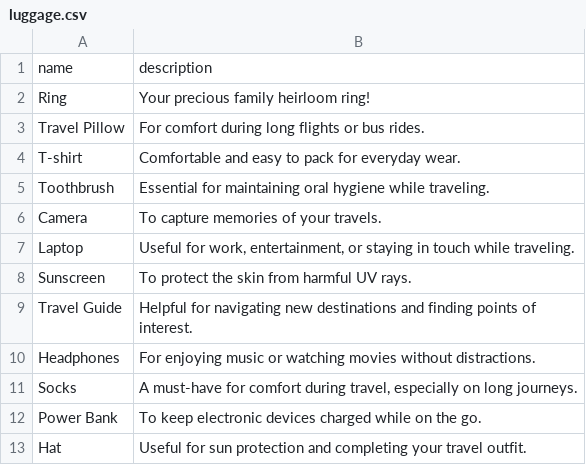
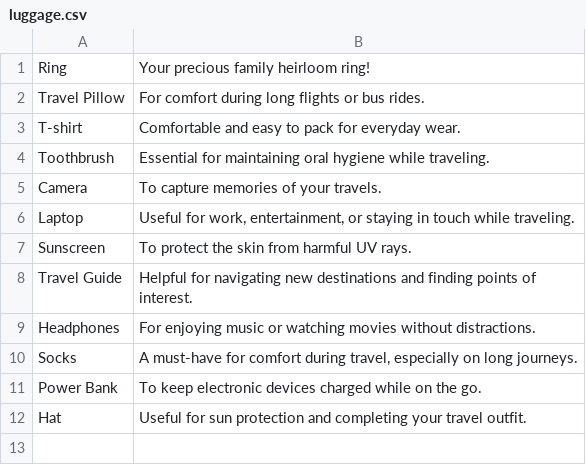
Before and after one commit to pbrdmn/lost-luggage, a CSV file: data/luggage.csv, drawn as a sheet.

Commit message:
Load luggage from data file, fix city description mapping, cleanup gameplay and display city descriptions

```diff
--- a/data/luggage.csv
+++ b/data/luggage.csv
@@ -1,2 +1 @@
-name,description
 Ring,"Your precious family heirloom ring!"
```
Also changed, not shown: data/cities.csv, data/flights.csv, 1 other file.
